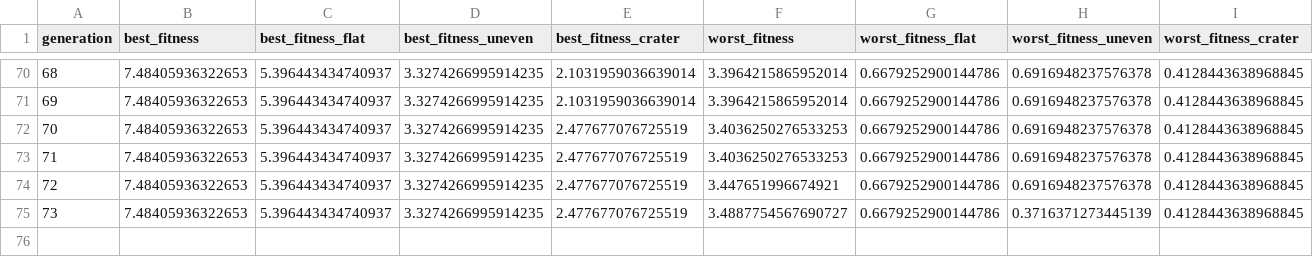
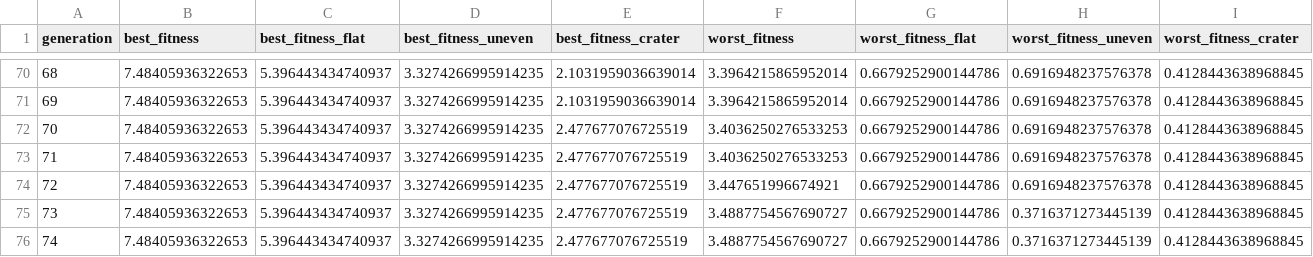
Before and after one commit to ka-thas/revolve2, a CSV file: EvoRob8b/experiments/430000/progress.csv, drawn as a sheet; only a part is shown, gaps mark what is left out; rows hold the shown columns only; the diff names each change by its address in the sheet, - before the commit and + after, or states it on an @@ line.

```diff
--- a/EvoRob8b/experiments/430000/progress.csv
+++ b/EvoRob8b/experiments/430000/progress.csv
+row 76: 74 | 7.48405936322653 | 5.396443434740937 | 3.3274266995914235 | 2.477677076725519 | 3.4887754567690727 | 0.6679252900144786 | 0.3716371273445139 | 0.4128443638968845
```
Also changed, not shown: 4 other files.
